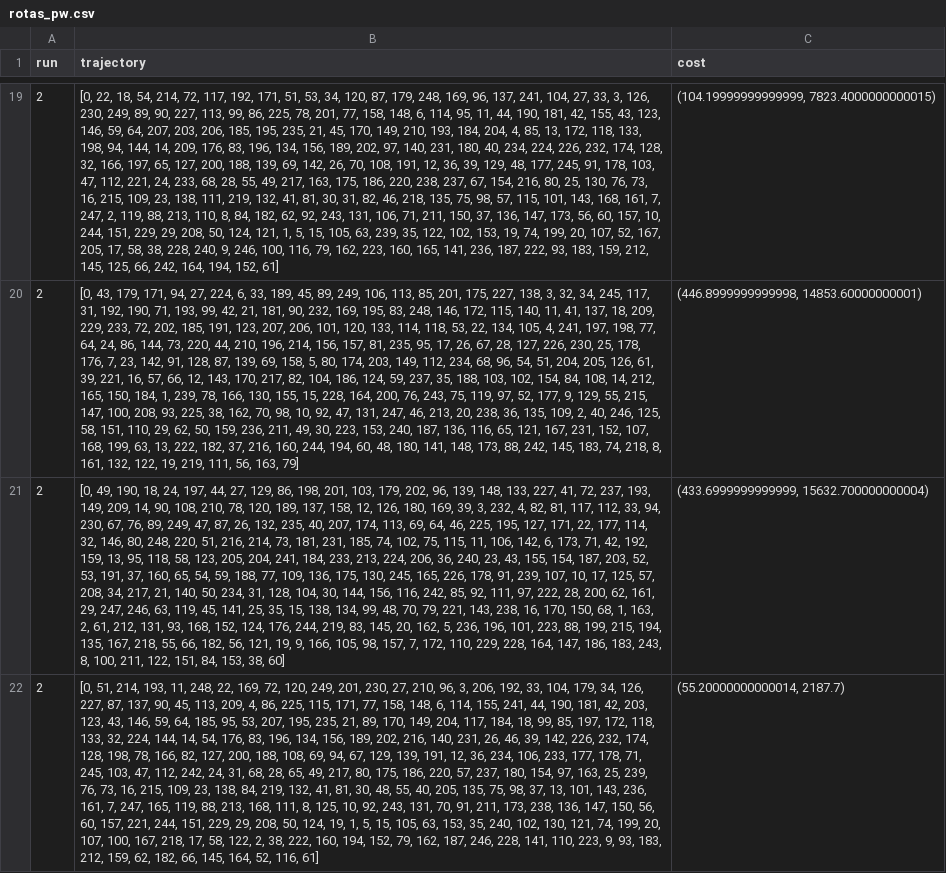
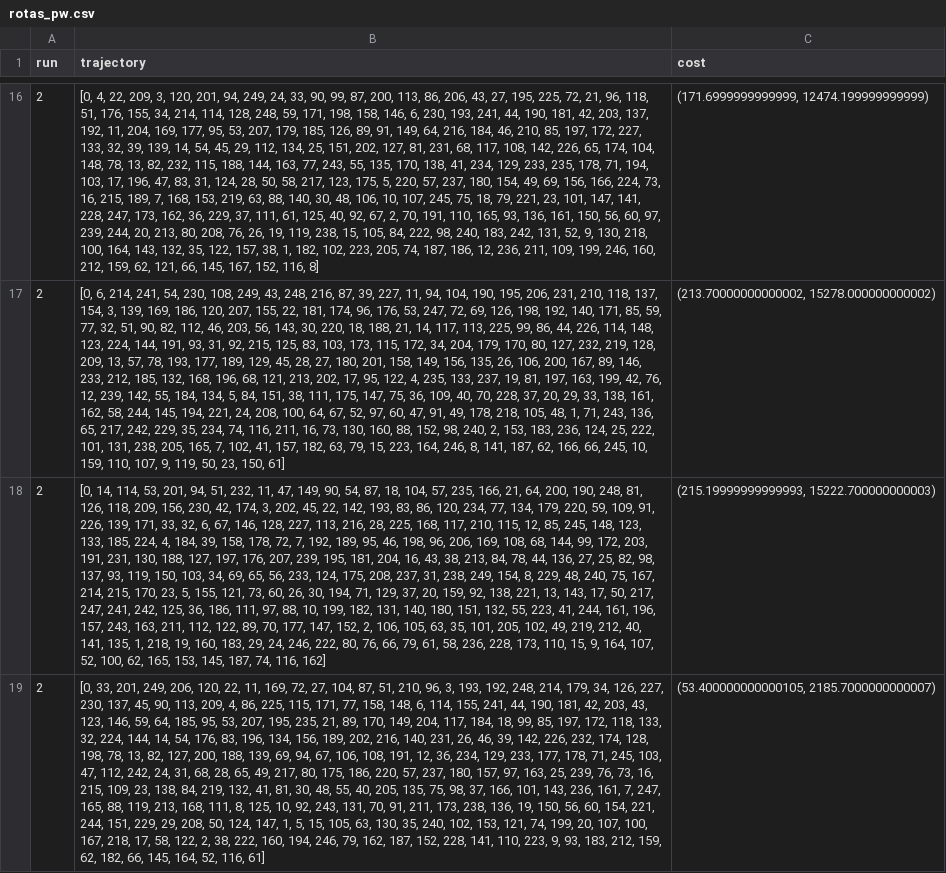
Before and after one commit to LuanBrt/TP_TeoriaDaDecisao, a CSV file: runs/rotas_pw.csv, drawn as a sheet; only a part is shown, gaps mark what is left out; addresses are those after the commit; the diff covers the shown part only; the diff names each change by its address in the sheet, - before the commit and + after, or states it on an @@ line.

```diff
--- a/runs/rotas_pw.csv
+++ b/runs/rotas_pw.csv
-B16 (trajectory): [0, 22, 18, 54, 214, 72, 117, 192, 171, 51, 53, 34, 120, 87, 179, 248, 169, 96, 137, 241, 104, 27, 33, 3, 126, 230, 249, 89, 90, 227, 113, 99, 86, 225, 78, 201, 77, 158, 148, 6, 114, 95, 11, 44, 190, 181, 42, 155, 43, 123, 146, 59, 64, 207, 203, 206, 185, 195, 235, 21, 45, 170, 149, 210, 193, 184, 204, 4, 85, 13, 172, 118, 133, 198, 94, 144, 14, 209, 176, 83, 196, 134, 156, 189, 202, 97, 140, 231, 180, 40, 234, 224, 226, 232, 174, 128, 32, 166, 197, 65, 127, 200, 188, 139, 69, 142, 26, 70, 108, 191, 12, 36, 39, 129, 48, 177, 245, 91, 178, 103, 47, 112, 221, 24, 233, 68, 28, 55, 49, 217, 163, 175, 186, 220, 238, 237, 67, 154, 216, 80, 25, 130, 76, 73, 16, 215, 109, 23, 138, 111, 219, 132, 41, 81, 30, 31, 82, 46, 218, 135, 75, 98, 57, 115, 101, 143, 168, 161, 7, 247, 2, 119, 88, 213, 110, 8, 84, 182, 62, 92, 243, 131, 106, 71, 211, 150, 37, 136, 147, 173, 56, 60, 157, 10, 244, 151, 229, 29, 208, 50, 124, 121, 1, 5, 15, 105, 63, 239, 35, 122, 102, 153, 19, 74, 199, 20, 107, 52, 167, 205, 17, 58, 38, 228, 240, 9, 246, 100, 116, 79, 162, 223, 160, 165, 141, 236, 187, 222, 93, 183, 159, 212, 145, 125, 66, 242, 164, 194, 152, 61]
+B16 (trajectory): [0, 4, 22, 209, 3, 120, 201, 94, 249, 24, 33, 90, 99, 87, 200, 113, 86, 206, 43, 27, 195, 225, 72, 21, 96, 118, 51, 176, 155, 34, 214, 114, 128, 248, 59, 171, 198, 158, 146, 6, 230, 193, 241, 44, 190, 181, 42, 203, 137, 192, 11, 204, 169, 177, 95, 53, 207, 179, 185, 126, 89, 91, 149, 64, 216, 184, 46, 210, 85, 197, 172, 227, 133, 32, 39, 139, 14, 54, 45, 29, 112, 134, 25, 151, 202, 127, 81, 231, 68, 117, 108, 142, 226, 65, 174, 104, 148, 78, 13, 82, 232, 115, 188, 144, 163, 77, 243, 55, 135, 170, 138, 41, 234, 129, 233, 235, 178, 71, 194, 103, 17, 196, 47, 83, 31, 124, 28, 50, 58, 217, 123, 175, 5, 220, 57, 237, 180, 154, 49, 69, 156, 166, 224, 73, 16, 215, 189, 7, 168, 153, 219, 63, 88, 140, 30, 48, 106, 10, 107, 245, 75, 18, 79, 221, 23, 101, 147, 141, 228, 247, 173, 162, 36, 229, 37, 111, 61, 125, 40, 92, 67, 2, 70, 191, 110, 165, 93, 136, 161, 150, 56, 60, 97, 239, 244, 20, 213, 80, 208, 76, 26, 19, 119, 238, 15, 105, 84, 222, 98, 240, 183, 242, 131, 52, 9, 130, 218, 100, 164, 143, 132, 35, 122, 157, 38, 1, 182, 102, 223, 205, 74, 187, 186, 12, 236, 211, 109, 199, 246, 160, 212, 159, 62, 121, 66, 145, 167, 152, 116, 8]
-C16 (cost): (104.19999999999999, 7823.4000000000015)
+C16 (cost): (171.6999999999999, 12474.199999999999)
-B17 (trajectory): [0, 43, 179, 171, 94, 27, 224, 6, 33, 189, 45, 89, 249, 106, 113, 85, 201, 175, 227, 138, 3, 32, 34, 245, 117, 31, 192, 190, 71, 193, 99, 42, 21, 181, 90, 232, 169, 195, 83, 248, 146, 172, 115, 140, 11, 41, 137, 18, 209, 229, 233, 72, 202, 185, 191, 123, 207, 206, 101, 120, 133, 114, 118, 53, 22, 134, 105, 4, 241, 197, 198, 77, 64, 24, 86, 144, 73, 220, 44, 210, 196, 214, 156, 157, 81, 235, 95, 17, 26, 67, 28, 127, 226, 230, 25, 178, 176, 7, 23, 142, 91, 128, 87, 139, 69, 158, 5, 80, 174, 203, 149, 112, 234, 68, 96, 54, 51, 204, 205, 126, 61, 39, 221, 16, 57, 66, 12, 143, 170, 217, 82, 104, 186, 124, 59, 237, 35, 188, 103, 102, 154, 84, 108, 14, 212, 165, 150, 184, 1, 239, 78, 166, 130, 155, 15, 228, 164, 200, 76, 243, 75, 119, 97, 52, 177, 9, 129, 55, 215, 147, 100, 208, 93, 225, 38, 162, 70, 98, 10, 92, 47, 131, 247, 46, 213, 20, 238, 36, 135, 109, 2, 40, 246, 125, 58, 151, 110, 29, 62, 50, 159, 236, 211, 49, 30, 223, 153, 240, 187, 136, 116, 65, 121, 167, 231, 152, 107, 168, 199, 63, 13, 222, 182, 37, 216, 160, 244, 194, 60, 48, 180, 141, 148, 173, 88, 242, 145, 183, 74, 218, 8, 161, 132, 122, 19, 219, 111, 56, 163, 79]
+B17 (trajectory): [0, 6, 214, 241, 54, 230, 108, 249, 43, 248, 216, 87, 39, 227, 11, 94, 104, 190, 195, 206, 231, 210, 118, 137, 154, 3, 139, 169, 186, 120, 207, 155, 22, 181, 174, 96, 176, 53, 247, 72, 69, 126, 198, 192, 140, 171, 85, 59, 77, 32, 51, 90, 82, 112, 46, 203, 56, 143, 30, 220, 18, 188, 21, 14, 117, 113, 225, 99, 86, 44, 226, 114, 148, 123, 224, 144, 191, 93, 31, 92, 215, 125, 83, 103, 173, 115, 172, 34, 204, 179, 170, 80, 127, 232, 219, 128, 209, 13, 57, 78, 193, 177, 189, 129, 45, 28, 27, 180, 201, 158, 149, 156, 135, 26, 106, 200, 167, 89, 146, 233, 212, 185, 132, 168, 196, 68, 121, 213, 202, 17, 95, 122, 4, 235, 133, 237, 19, 81, 197, 163, 199, 42, 76, 12, 239, 142, 55, 184, 134, 5, 84, 151, 38, 111, 175, 147, 75, 36, 109, 40, 70, 228, 37, 20, 29, 33, 138, 161, 162, 58, 244, 145, 194, 221, 24, 208, 100, 64, 67, 52, 97, 60, 47, 91, 49, 178, 218, 105, 48, 1, 71, 243, 136, 65, 217, 242, 229, 35, 234, 74, 116, 211, 16, 73, 130, 160, 88, 152, 98, 240, 2, 153, 183, 236, 124, 25, 222, 101, 131, 238, 205, 165, 7, 102, 41, 157, 182, 63, 79, 15, 223, 164, 246, 8, 141, 187, 62, 166, 66, 245, 10, 159, 110, 107, 9, 119, 50, 23, 150, 61]
-C17 (cost): (446.8999999999998, 14853.60000000001)
+C17 (cost): (213.70000000000002, 15278.000000000002)
-B18 (trajectory): [0, 49, 190, 18, 24, 197, 44, 27, 129, 86, 198, 201, 103, 179, 202, 96, 139, 148, 133, 227, 41, 72, 237, 193, 149, 209, 14, 90, 108, 210, 78, 120, 189, 137, 158, 12, 126, 180, 169, 39, 3, 232, 4, 82, 81, 117, 112, 33, 94, 230, 67, 76, 89, 249, 47, 87, 26, 132, 235, 40, 207, 174, 113, 69, 64, 46, 225, 195, 127, 171, 22, 177, 114, 32, 146, 80, 248, 220, 51, 216, 214, 73, 181, 231, 185, 74, 102, 75, 115, 11, 106, 142, 6, 173, 71, 42, 192, 159, 13, 95, 118, 58, 123, 205, 204, 241, 184, 233, 213, 224, 206, 36, 240, 23, 43, 155, 154, 187, 203, 52, 53, 191, 37, 160, 65, 54, 59, 188, 77, 109, 136, 175, 130, 245, 165, 226, 178, 91, 239, 107, 10, 17, 125, 57, 208, 34, 217, 21, 140, 50, 234, 31, 128, 104, 30, 144, 156, 116, 242, 85, 92, 111, 97, 222, 28, 200, 62, 161, 29, 247, 246, 63, 119, 45, 141, 25, 35, 15, 138, 134, 99, 48, 70, 79, 221, 143, 238, 16, 170, 150, 68, 1, 163, 2, 61, 212, 131, 93, 168, 152, 124, 176, 244, 219, 83, 145, 20, 162, 5, 236, 196, 101, 223, 88, 199, 215, 194, 135, 167, 218, 55, 66, 182, 56, 121, 19, 9, 166, 105, 98, 157, 7, 172, 110, 229, 228, 164, 147, 186, 183, 243, 8, 100, 211, 122, 151, 84, 153, 38, 60]
+B18 (trajectory): [0, 14, 114, 53, 201, 94, 51, 232, 11, 47, 149, 90, 54, 87, 18, 104, 57, 235, 166, 21, 64, 200, 190, 248, 81, 126, 118, 209, 156, 230, 42, 174, 3, 202, 45, 22, 142, 193, 83, 86, 120, 234, 77, 134, 179, 220, 59, 109, 91, 226, 139, 171, 33, 32, 6, 67, 146, 128, 227, 113, 216, 28, 225, 168, 117, 210, 115, 12, 85, 245, 148, 123, 133, 185, 224, 4, 184, 39, 158, 178, 72, 7, 192, 189, 95, 46, 198, 96, 206, 169, 108, 68, 144, 99, 172, 203, 191, 231, 130, 188, 127, 197, 176, 207, 239, 195, 181, 204, 16, 43, 38, 213, 84, 78, 44, 136, 27, 25, 82, 98, 137, 93, 119, 150, 103, 34, 69, 65, 56, 233, 124, 175, 208, 237, 31, 238, 249, 154, 8, 229, 48, 240, 75, 167, 214, 215, 170, 23, 5, 155, 121, 73, 60, 26, 30, 194, 71, 129, 37, 20, 159, 92, 138, 221, 13, 143, 17, 50, 217, 247, 241, 242, 125, 36, 186, 111, 97, 88, 10, 199, 182, 131, 140, 180, 151, 132, 55, 223, 41, 244, 161, 196, 157, 243, 163, 211, 112, 122, 89, 70, 177, 147, 152, 2, 106, 105, 63, 35, 101, 205, 102, 49, 219, 212, 40, 141, 135, 1, 218, 19, 160, 183, 29, 24, 246, 222, 80, 76, 66, 79, 61, 58, 236, 228, 173, 110, 15, 9, 164, 107, 52, 100, 62, 165, 153, 145, 187, 74, 116, 162]
-C18 (cost): (433.6999999999999, 15632.700000000004)
+C18 (cost): (215.19999999999993, 15222.700000000003)
-B19 (trajectory): [0, 51, 214, 193, 11, 248, 22, 169, 72, 120, 249, 201, 230, 27, 210, 96, 3, 206, 192, 33, 104, 179, 34, 126, 227, 87, 137, 90, 45, 113, 209, 4, 86, 225, 115, 171, 77, 158, 148, 6, 114, 155, 241, 44, 190, 181, 42, 203, 123, 43, 146, 59, 64, 185, 95, 53, 207, 195, 235, 21, 89, 170, 149, 204, 117, 184, 18, 99, 85, 197, 172, 118, 133, 32, 224, 144, 14, 54, 176, 83, 196, 134, 156, 189, 202, 216, 140, 231, 26, 46, 39, 142, 226, 232, 174, 128, 198, 78, 166, 82, 127, 200, 188, 108, 69, 94, 67, 129, 139, 191, 12, 36, 234, 106, 233, 177, 178, 71, 245, 103, 47, 112, 242, 24, 31, 68, 28, 65, 49, 217, 80, 175, 186, 220, 57, 237, 180, 154, 97, 163, 25, 239, 76, 73, 16, 215, 109, 23, 138, 84, 219, 132, 41, 81, 30, 48, 55, 40, 205, 135, 75, 98, 37, 13, 101, 143, 236, 161, 7, 247, 165, 119, 88, 213, 168, 111, 8, 125, 10, 92, 243, 131, 70, 91, 211, 173, 238, 136, 147, 150, 56, 60, 157, 221, 244, 151, 229, 29, 208, 50, 124, 19, 1, 5, 15, 105, 63, 153, 35, 240, 102, 130, 121, 74, 199, 20, 107, 100, 167, 218, 17, 58, 122, 2, 38, 222, 160, 194, 152, 79, 162, 187, 246, 228, 141,…
+B19 (trajectory): [0, 33, 201, 249, 206, 120, 22, 11, 169, 72, 27, 104, 87, 51, 210, 96, 3, 193, 192, 248, 214, 179, 34, 126, 227, 230, 137, 45, 90, 113, 209, 4, 86, 225, 115, 171, 77, 158, 148, 6, 114, 155, 241, 44, 190, 181, 42, 203, 43, 123, 146, 59, 64, 185, 95, 53, 207, 195, 235, 21, 89, 170, 149, 204, 117, 184, 18, 99, 85, 197, 172, 118, 133, 32, 224, 144, 14, 54, 176, 83, 196, 134, 156, 189, 202, 216, 140, 231, 26, 46, 39, 142, 226, 232, 174, 128, 198, 78, 13, 82, 127, 200, 188, 139, 69, 94, 67, 106, 108, 191, 12, 36, 234, 129, 233, 177, 178, 71, 245, 103, 47, 112, 242, 24, 31, 68, 28, 65, 49, 217, 80, 175, 186, 220, 57, 237, 180, 157, 97, 163, 25, 239, 76, 73, 16, 215, 109, 23, 138, 84, 219, 132, 41, 81, 30, 48, 55, 40, 205, 135, 75, 98, 37, 166, 101, 143, 236, 161, 7, 247, 165, 88, 119, 213, 168, 111, 8, 125, 10, 92, 243, 131, 70, 91, 211, 173, 238, 136, 19, 150, 56, 60, 154, 221, 244, 151, 229, 29, 208, 50, 124, 147, 1, 5, 15, 105, 63, 130, 35, 240, 102, 153, 121, 74, 199, 20, 107, 100, 167, 218, 17, 58, 122, 2, 38, 222, 160, 194, 246, 79, 162, 187, 152, 228, 141,…
-C19 (cost): (55.20000000000014, 2187.7)
+C19 (cost): (53.400000000000105, 2185.7000000000007)
```
Also changed, not shown: 9 added rows, 9 removed rows and 120 edited cells elsewhere in this file, runs/rotas_eps.csv, 7 other files.
